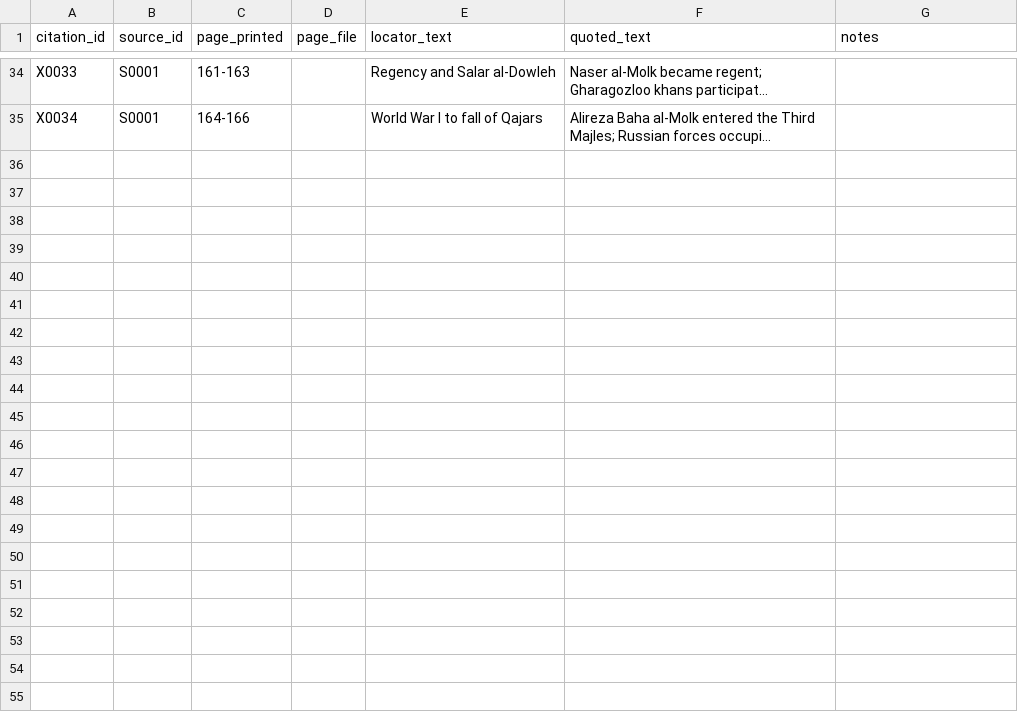
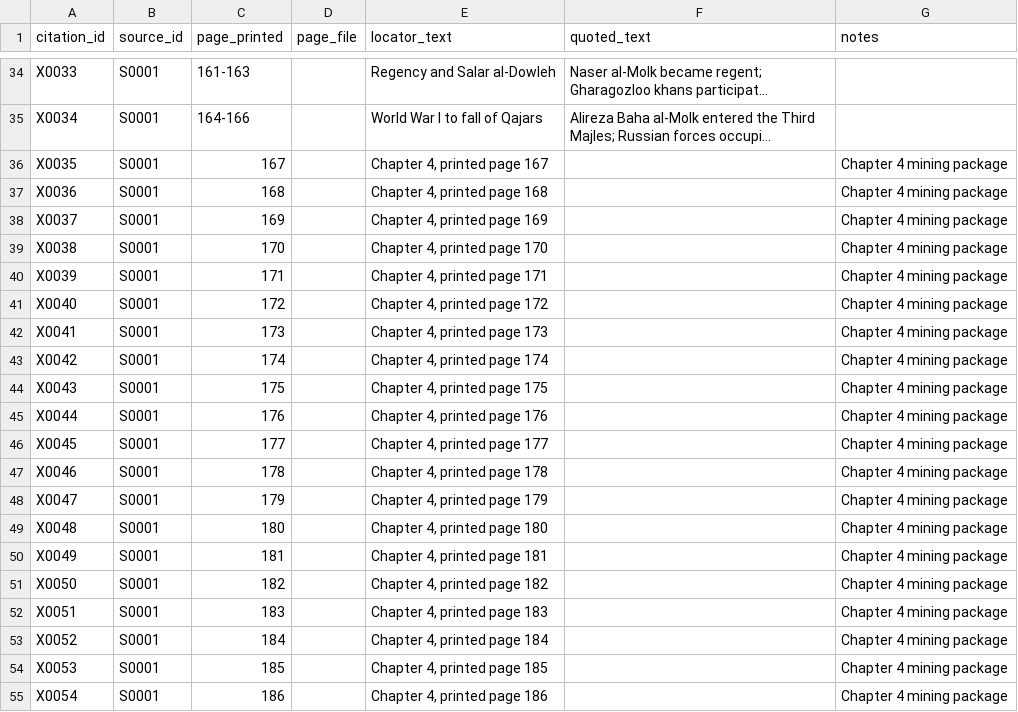
Before and after one commit to amirihoss-eng/Gharagozloo-Historical-Archive, a CSV file: Gharagozloo_Historical_Archive_v1_0_chapter3_complete/exports/citations.csv, drawn as a sheet; only a part is shown, gaps mark what is left out; long unchanged cells end in …; the diff names each change by its address in the sheet, - before the commit and + after, or states it on an @@ line.

```diff
--- a/Gharagozloo_Historical_Archive_v1_0_chapter3_complete/exports/citations.csv
+++ b/Gharagozloo_Historical_Archive_v1_0_chapter3_complete/exports/citations.csv
+row 36: X0035 | S0001 | 167 |  | Chapter 4, printed page 167 |  | Chapter 4 mining package
+row 37: X0036 | S0001 | 168 |  | Chapter 4, printed page 168 |  | Chapter 4 mining package
+row 38: X0037 | S0001 | 169 |  | Chapter 4, printed page 169 |  | Chapter 4 mining package
+row 39: X0038 | S0001 | 170 |  | Chapter 4, printed page 170 |  | Chapter 4 mining package
+row 40: X0039 | S0001 | 171 |  | Chapter 4, printed page 171 |  | Chapter 4 mining package
+row 41: X0040 | S0001 | 172 |  | Chapter 4, printed page 172 |  | Chapter 4 mining package
+row 42: X0041 | S0001 | 173 |  | Chapter 4, printed page 173 |  | Chapter 4 mining package
+row 43: X0042 | S0001 | 174 |  | Chapter 4, printed page 174 |  | Chapter 4 mining package
+row 44: X0043 | S0001 | 175 |  | Chapter 4, printed page 175 |  | Chapter 4 mining package
+row 45: X0044 | S0001 | 176 |  | Chapter 4, printed page 176 |  | Chapter 4 mining package
+row 46: X0045 | S0001 | 177 |  | Chapter 4, printed page 177 |  | Chapter 4 mining package
+row 47: X0046 | S0001 | 178 |  | Chapter 4, printed page 178 |  | Chapter 4 mining package
+row 48: X0047 | S0001 | 179 |  | Chapter 4, printed page 179 |  | Chapter 4 mining package
+row 49: X0048 | S0001 | 180 |  | Chapter 4, printed page 180 |  | Chapter 4 mining package
+row 50: X0049 | S0001 | 181 |  | Chapter 4, printed page 181 |  | Chapter 4 mining package
+row 51: X0050 | S0001 | 182 |  | Chapter 4, printed page 182 |  | Chapter 4 mining package
+row 52: X0051 | S0001 | 183 |  | Chapter 4, printed page 183 |  | Chapter 4 mining package
+row 53: X0052 | S0001 | 184 |  | Chapter 4, printed page 184 |  | Chapter 4 mining package
+row 54: X0053 | S0001 | 185 |  | Chapter 4, printed page 185 |  | Chapter 4 mining package
+row 55: X0054 | S0001 | 186 |  | Chapter 4, printed page 186 |  | Chapter 4 mining package
```
Also changed, not shown: Gharagozloo_Historical_Archive_v1_0_chapter3_complete/exports/claims.csv, Gharagozloo_Historical_Archive_v1_0_chapter3_complete/exports/event_persons.csv, 19 other files.
